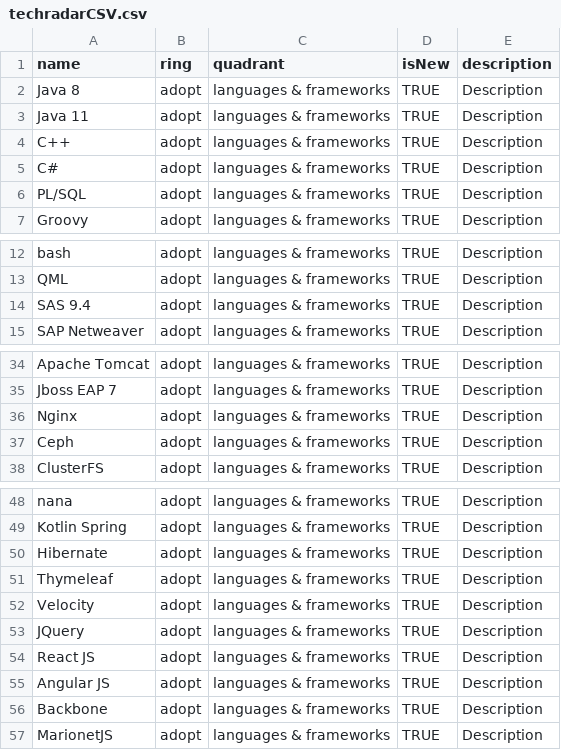
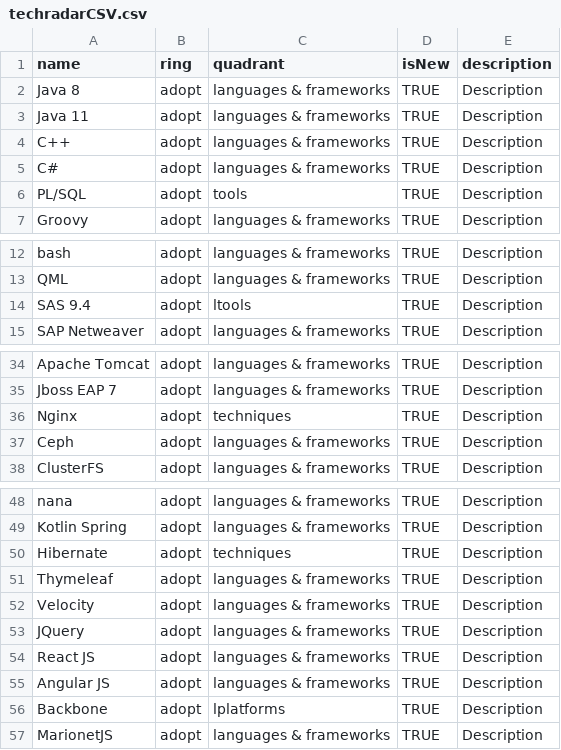
Before and after one commit to ymded/sto-techradar-dev, a CSV file: techradarCSV.csv, drawn as a sheet; only a part is shown, gaps mark what is left out.

Commit message:
Update techradarCSV.csv

```diff
--- a/techradarCSV.csv
+++ b/techradarCSV.csv
@@ -5,3 +5,3 @@ C++,adopt,languages & frameworks,TRUE,"Description"
 C#,adopt,languages & frameworks,TRUE,"Description"
-PL/SQL,adopt,languages & frameworks,TRUE,"Description"
+PL/SQL,adopt,tools,TRUE,"Description"
 Groovy,adopt,languages & frameworks,TRUE,"Description"
@@ -13,3 +13,3 @@ bash,adopt,languages & frameworks,TRUE,"Description"
 QML,adopt,languages & frameworks,TRUE,"Description"
-SAS 9.4,adopt,languages & frameworks,TRUE,"Description"
+SAS 9.4,adopt,ltools,TRUE,"Description"
 SAP Netweaver,adopt,languages & frameworks,TRUE,"Description"
@@ -35,3 +35,3 @@ Apache Tomcat,adopt,languages & frameworks,TRUE,"Description"
 Jboss EAP 7,adopt,languages & frameworks,TRUE,"Description"
-Nginx,adopt,languages & frameworks,TRUE,"Description"
+Nginx,adopt,techniques,TRUE,"Description"
 Ceph,adopt,languages & frameworks,TRUE,"Description"
@@ -49,3 +49,3 @@ nana,adopt,languages & frameworks,TRUE,"Description"
 Kotlin Spring,adopt,languages & frameworks,TRUE,"Description"
-Hibernate,adopt,languages & frameworks,TRUE,"Description"
+Hibernate,adopt,techniques,TRUE,"Description"
 Thymeleaf,adopt,languages & frameworks,TRUE,"Description"
@@ -55,3 +55,3 @@ React JS,adopt,languages & frameworks,TRUE,"Description"
 Angular JS,adopt,languages & frameworks,TRUE,"Description"
-Backbone,adopt,languages & frameworks,TRUE,"Description"
+Backbone,adopt,lplatforms,TRUE,"Description"
 MarionetJS,adopt,languages & frameworks,TRUE,"Description"
```
